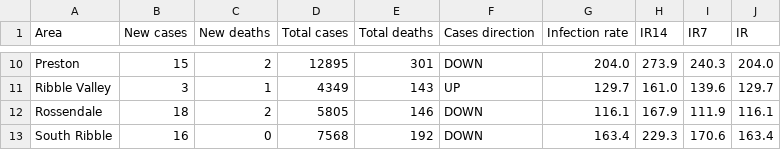
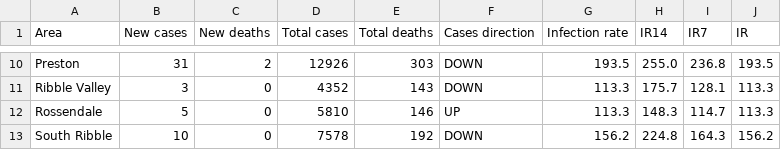
Before and after one commit to paumber/covid-data, a CSV file: Latest_Lancs_Flourish.csv, drawn as a sheet; only a part is shown, gaps mark what is left out; the diff covers the shown part only; the diff names each change by its address in the sheet, - before the commit and + after, or states it on an @@ line.

```diff
--- a/Latest_Lancs_Flourish.csv
+++ b/Latest_Lancs_Flourish.csv
-B10 (New cases): 15
+B10 (New cases): 31
-D10 (Total cases): 12895
+D10 (Total cases): 12926
-E10 (Total deaths): 301
+E10 (Total deaths): 303
-G10 (Infection rate): 204.0
+G10 (Infection rate): 193.5
-H10 (IR14): 273.9
+H10 (IR14): 255.0
-I10 (IR7): 240.3
+I10 (IR7): 236.8
-J10 (IR): 204.0
+J10 (IR): 193.5
-C11 (New deaths): 1
+C11 (New deaths): 0
-D11 (Total cases): 4349
+D11 (Total cases): 4352
-F11 (Cases direction): UP
+F11 (Cases direction): DOWN
-G11 (Infection rate): 129.7
+G11 (Infection rate): 113.3
-H11 (IR14): 161.0
+H11 (IR14): 175.7
-I11 (IR7): 139.6
+I11 (IR7): 128.1
-J11 (IR): 129.7
+J11 (IR): 113.3
-B12 (New cases): 18
+B12 (New cases): 5
-C12 (New deaths): 2
+C12 (New deaths): 0
-D12 (Total cases): 5805
+D12 (Total cases): 5810
-F12 (Cases direction): DOWN
+F12 (Cases direction): UP
-G12 (Infection rate): 116.1
+G12 (Infection rate): 113.3
-H12 (IR14): 167.9
+H12 (IR14): 148.3
-I12 (IR7): 111.9
+I12 (IR7): 114.7
-J12 (IR): 116.1
+J12 (IR): 113.3
-B13 (New cases): 16
+B13 (New cases): 10
-D13 (Total cases): 7568
+D13 (Total cases): 7578
-G13 (Infection rate): 163.4
+G13 (Infection rate): 156.2
-H13 (IR14): 229.3
+H13 (IR14): 224.8
-I13 (IR7): 170.6
+I13 (IR7): 164.3
-J13 (IR): 163.4
+J13 (IR): 156.2
```
Also changed, not shown: 66 edited cells elsewhere in this file.
